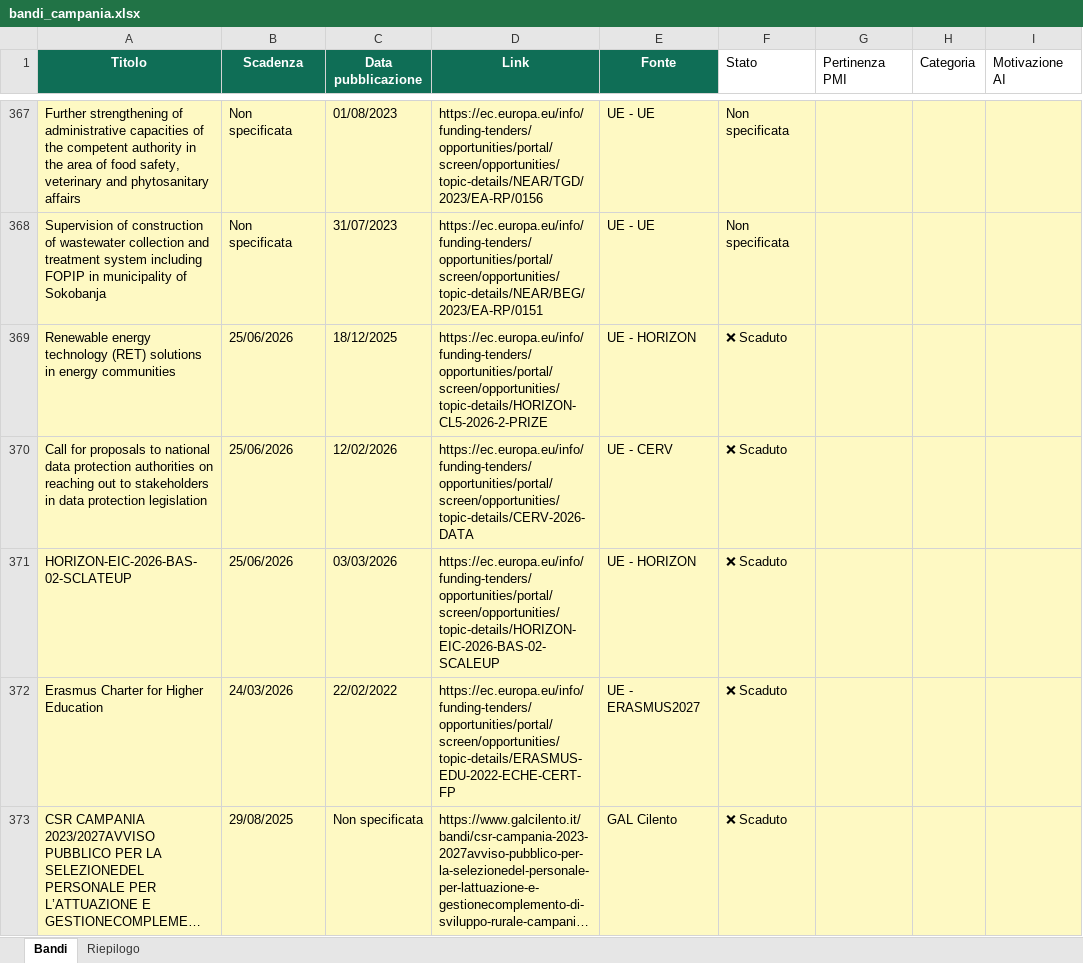
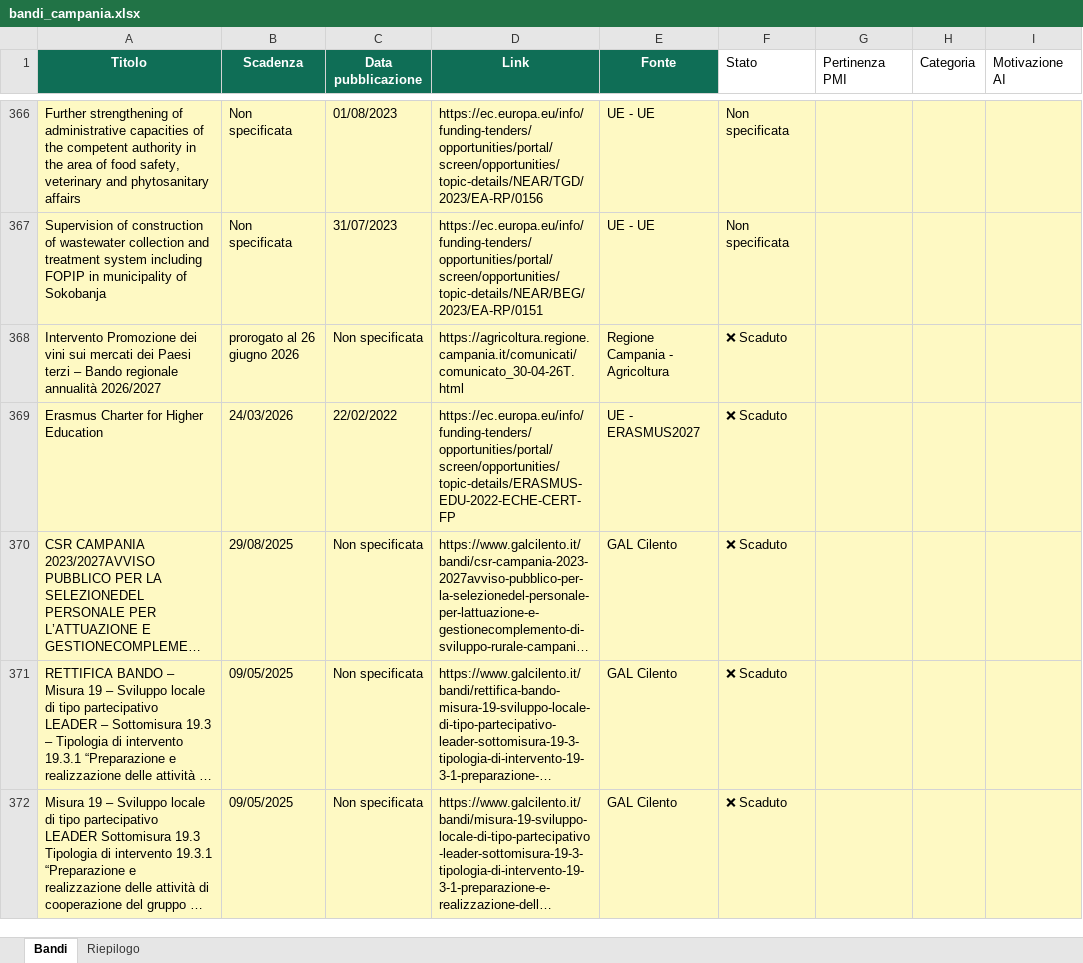
Before and after one commit to marcotulliovaliante/monitor-bandi-pmi, an Excel workbook: bandi_campania.xlsx, sheet Bandi, drawn as a sheet; only a part is shown, gaps mark what is left out; the shorter side is filled out with more unchanged rows; long unchanged cells end in …; values as stored, in another font and other column widths than the file's, no borders; removed rows and columns are numbered as before the commit, all else as after; the diff covers the shown part only; the diff names each change by its address in the sheet, - before the commit and + after, or states it on an @@ line.

```diff
--- a/bandi_campania.xlsx (sheet Bandi)
+++ b/bandi_campania.xlsx (sheet Bandi)
-row 369: Renewable energy technology (RET) solutions in energy communities | 25/06/2026 | 18/12/2025 | https://ec.europa.eu/info/funding-tenders/opportunities/portal/screen/opportunities/topic-details/HORIZON-CL5-2026-2-PRIZE | UE - HORIZON | ❌ Scaduto
-row 370: Call for proposals to national data protection authorities on reaching out to stakeholders in data protection legislation | 25/06/2026 | 12/02/2026 | https://ec.europa.eu/info/funding-tenders/opportunities/portal/screen/opportunities/topic-details/CERV-2026-DATA | UE - CERV | ❌ Scaduto
-row 371: HORIZON-EIC-2026-BAS-02-SCLATEUP | 25/06/2026 | 03/03/2026 | https://ec.europa.eu/info/funding-tenders/opportunities/portal/screen/opportunities/topic-details/HORIZON-EIC-2026-BAS-02-SCALEUP | UE - HORIZON | ❌ Scaduto
+row 368: Intervento Promozione dei vini sui mercati dei Paesi terzi – Bando regionale annualità 2026/2027 | prorogato al 26 giugno 2026 | Non specificata | https://agricoltura.regione.campania.it/comunicati/comunicato_30-04-26T.html | Regione Campania - Agricoltura | ❌ Scaduto
```
Also changed, not shown: 6 added rows, 7 removed rows and 358 edited cells elsewhere in this sheet, sheet Riepilogo.
